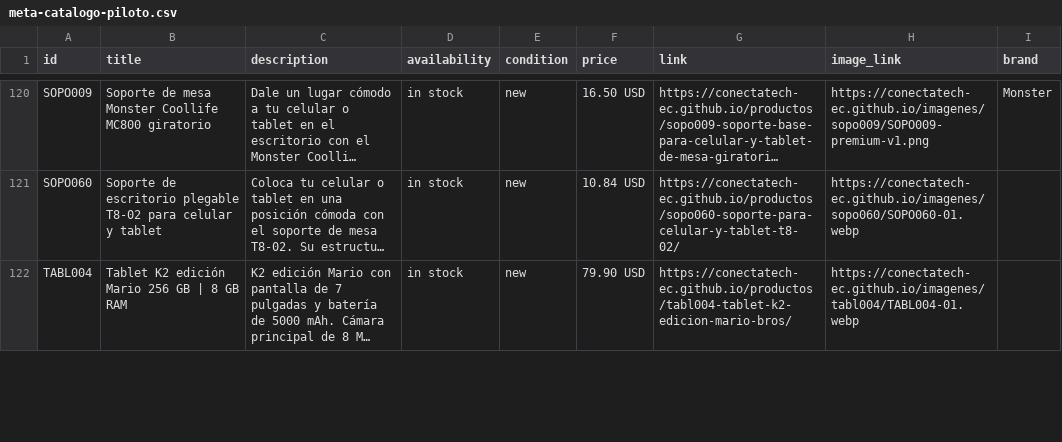
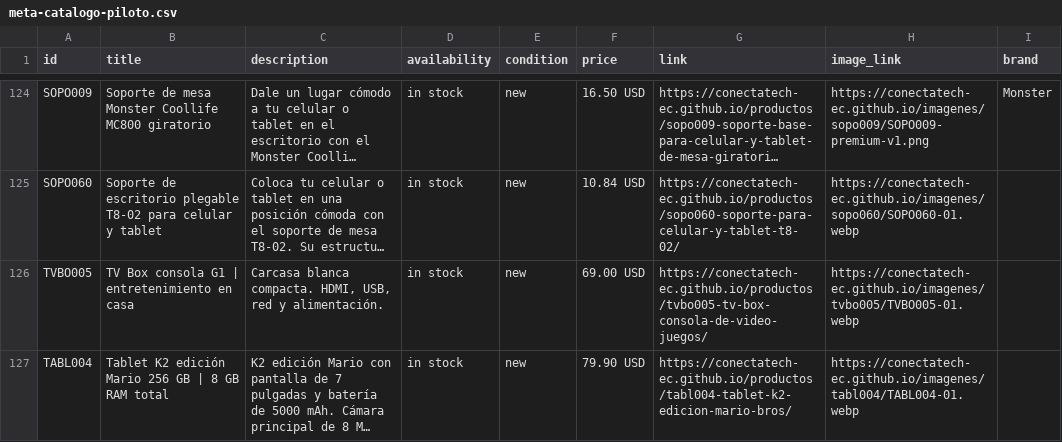
Before and after one commit to conectatech-ec/conectatech-ec.github.io, a CSV file: exportaciones/meta-catalogo-piloto.csv, drawn as a sheet; only a part is shown, gaps mark what is left out; long unchanged cells end in …; addresses are those after the commit; the diff covers the shown part only; the diff names each change by its address in the sheet, - before the commit and + after, or states it on an @@ line.

```diff
--- a/exportaciones/meta-catalogo-piloto.csv
+++ b/exportaciones/meta-catalogo-piloto.csv
+row 126: TVBO005 | TV Box consola G1 | entretenimiento en casa | Carcasa blanca compacta. HDMI, USB, red y alimentación. | in stock | new | 69.00 USD | https://conectatech-ec.github.io/productos/tvbo005-tv-box-consola-de-video-juegos/ | https://conectatech-ec.github.io/imagenes/tvbo005/TVBO005-01.webp
-B127 (title): Tablet K2 edición Mario 256 GB | 8 GB RAM
+B127 (title): Tablet K2 edición Mario 256 GB | 8 GB RAM total
```
Also changed, not shown: 14 added rows and 24 edited cells elsewhere in this file, exportaciones/contenido-multicanal.csv, 2 other files.
